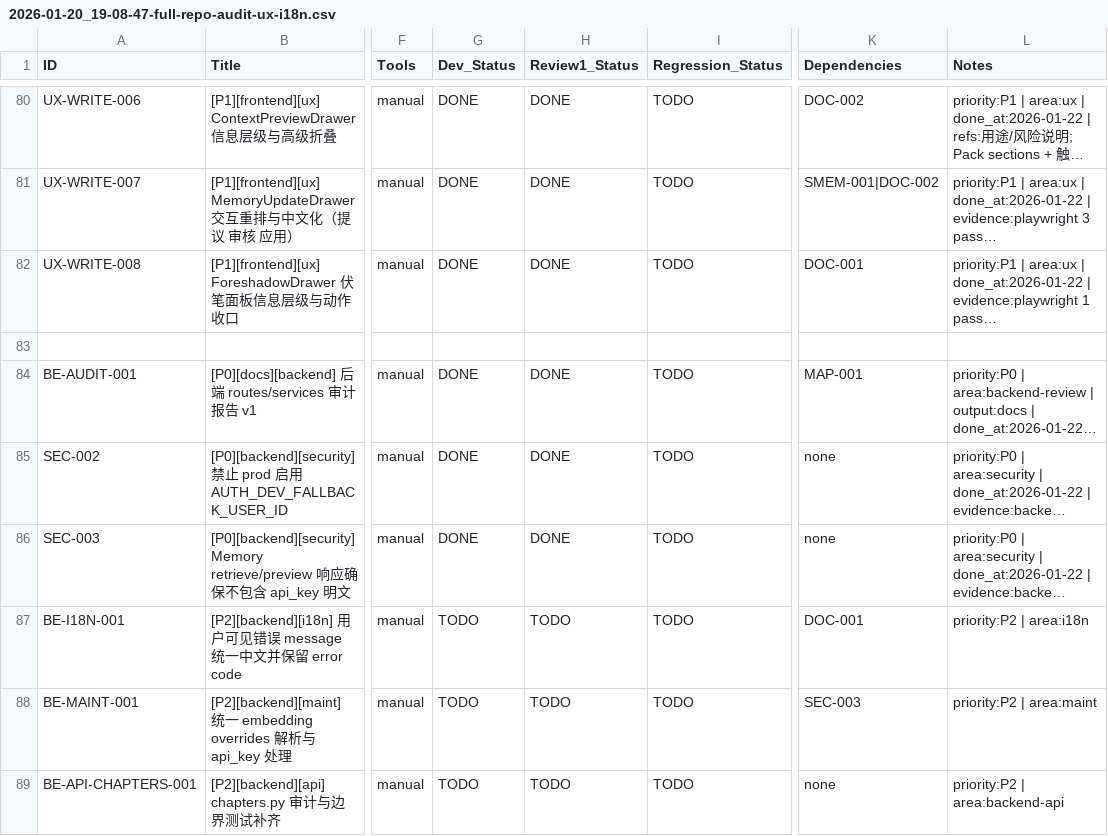
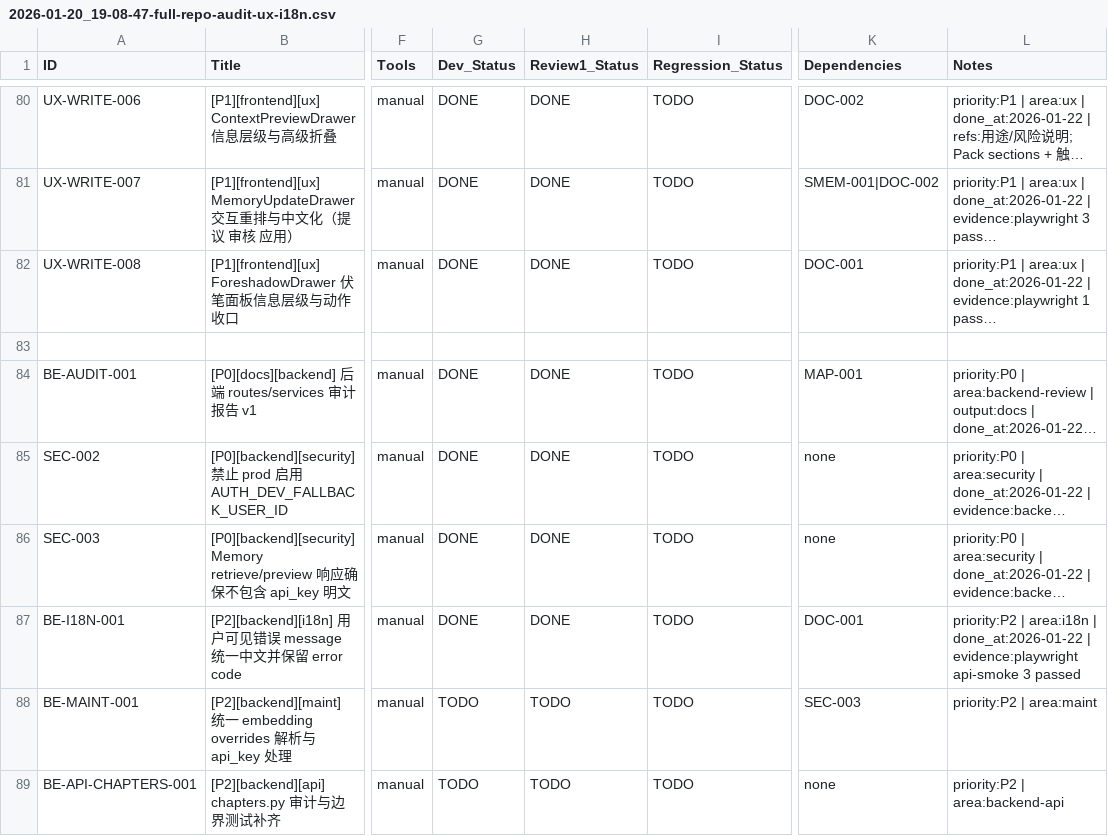
Before and after one commit to inliver233/Ai-Novel-Demo, a CSV file: issues/2026-01-20_19-08-47-full-repo-audit-ux-i18n.csv, drawn as a sheet; only a part is shown, gaps mark what is left out; long unchanged cells end in …; the diff names each change by its address in the sheet, - before the commit and + after, or states it on an @@ line.

```diff
--- a/issues/2026-01-20_19-08-47-full-repo-audit-ux-i18n.csv
+++ b/issues/2026-01-20_19-08-47-full-repo-audit-ux-i18n.csv
-G87 (Dev_Status): TODO
+G87 (Dev_Status): DONE
-H87 (Review1_Status): TODO
+H87 (Review1_Status): DONE
-L87 (Notes): …| area:i18n
+L87 (Notes): …| area:i18n | done_at:2026-01-22 | evidence:playwright api-smoke 3 passed
```
Also changed, not shown: 9 other files.
